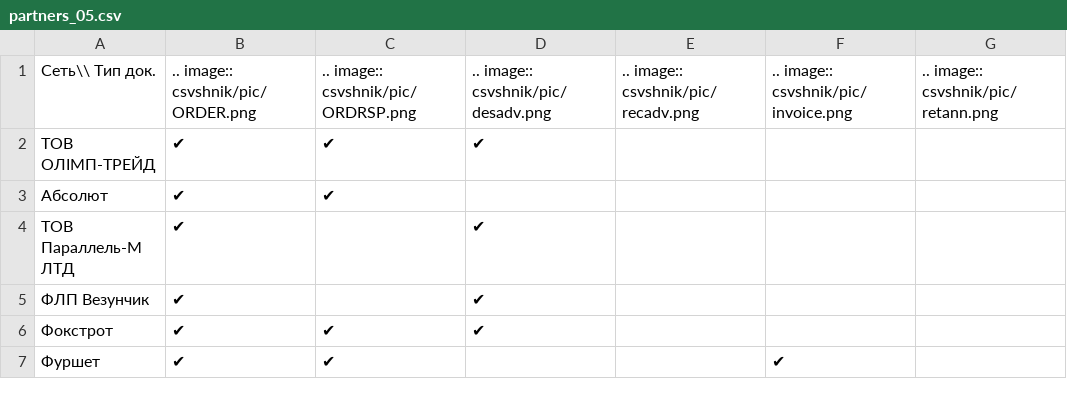
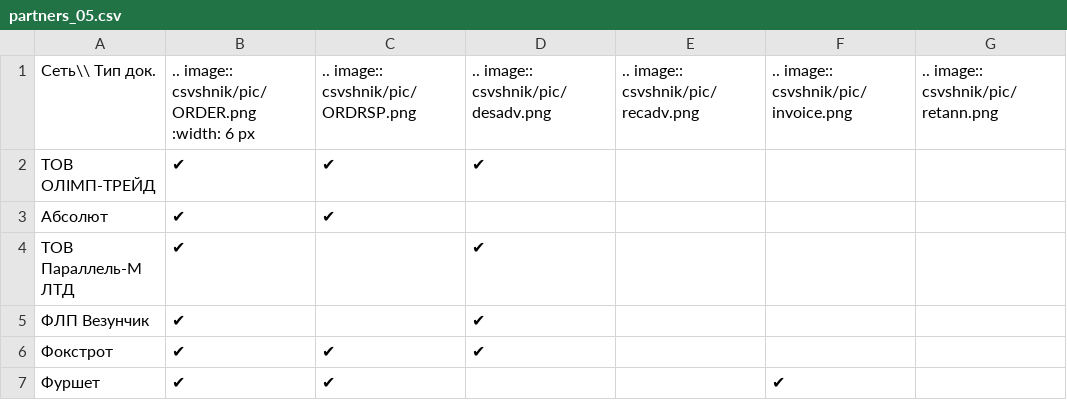
Before and after one commit to EDI-N/Icona, a CSV file: docs/table_cat/csvshnik/partners_05.csv, drawn as a sheet; only a part is shown; the diff names each change by its address in the sheet, - before the commit and + after, or states it on an @@ line.

Commit message:
Update partners_05.csv

```diff
--- a/docs/table_cat/csvshnik/partners_05.csv
+++ b/docs/table_cat/csvshnik/partners_05.csv
-B1: .. image:: csvshnik/pic/ORDER.png
+B1: .. image:: csvshnik/pic/ORDER.png :width: 6 px
```
